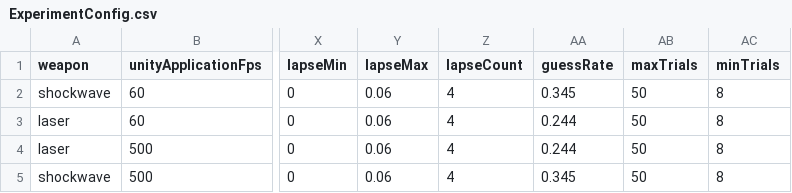
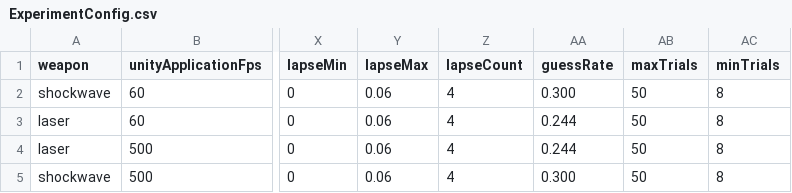
Before and after one commit to Tokey/InvasionUnity, a CSV file: Data/ExperimentConfig.csv, drawn as a sheet; only a part is shown, gaps mark what is left out; the diff names each change by its address in the sheet, - before the commit and + after, or states it on an @@ line.

```diff
--- a/Data/ExperimentConfig.csv
+++ b/Data/ExperimentConfig.csv
-AA2 (guessRate): 0.345
+AA2 (guessRate): 0.300
-AA5 (guessRate): 0.345
+AA5 (guessRate): 0.300
```
Also changed, not shown: 14 other files.
